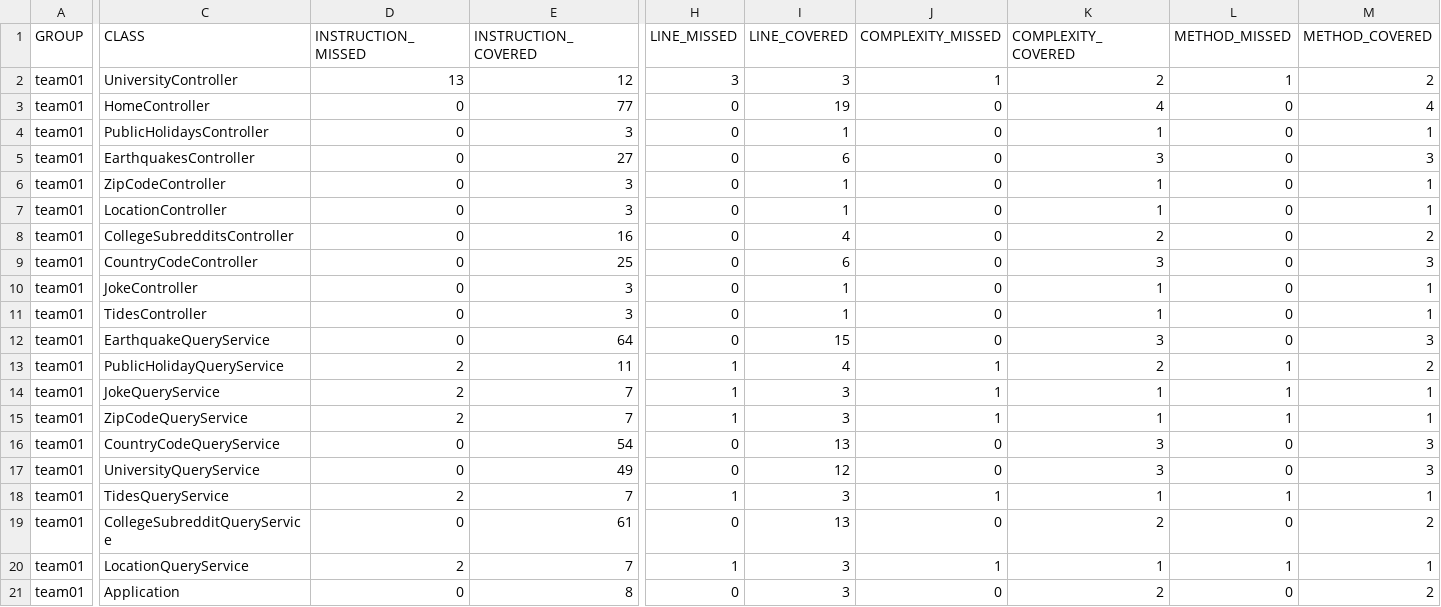
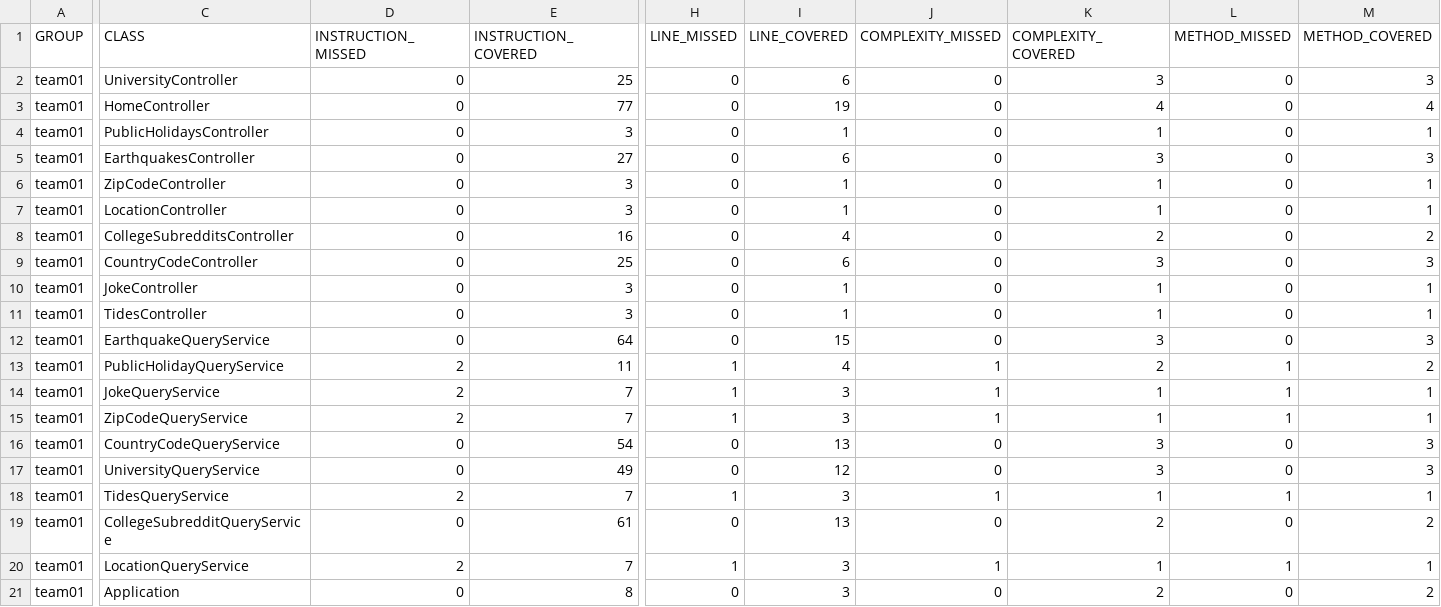
Before and after one commit to ucsb-cs156-w24/team01-w24-6pm-3, a CSV file: prs/22/jacoco/jacoco.csv, drawn as a sheet; only a part is shown, gaps mark what is left out; the diff names each change by its address in the sheet, - before the commit and + after, or states it on an @@ line.

```diff
--- a/prs/22/jacoco/jacoco.csv
+++ b/prs/22/jacoco/jacoco.csv
-D2 (INSTRUCTION_MISSED): 13
+D2 (INSTRUCTION_MISSED): 0
-E2 (INSTRUCTION_COVERED): 12
+E2 (INSTRUCTION_COVERED): 25
-H2 (LINE_MISSED): 3
+H2 (LINE_MISSED): 0
-I2 (LINE_COVERED): 3
+I2 (LINE_COVERED): 6
-J2 (COMPLEXITY_MISSED): 1
+J2 (COMPLEXITY_MISSED): 0
-K2 (COMPLEXITY_COVERED): 2
+K2 (COMPLEXITY_COVERED): 3
-L2 (METHOD_MISSED): 1
+L2 (METHOD_MISSED): 0
-M2 (METHOD_COVERED): 2
+M2 (METHOD_COVERED): 3
```
Also changed, not shown: 7 other files.
